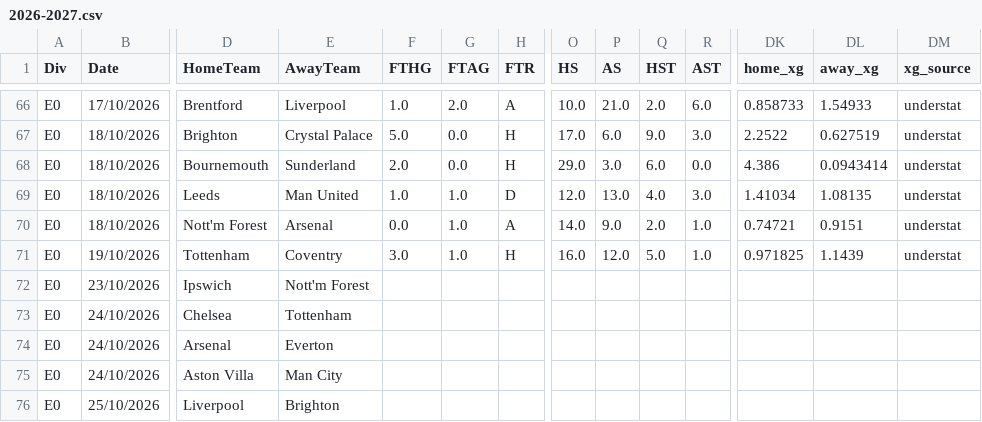
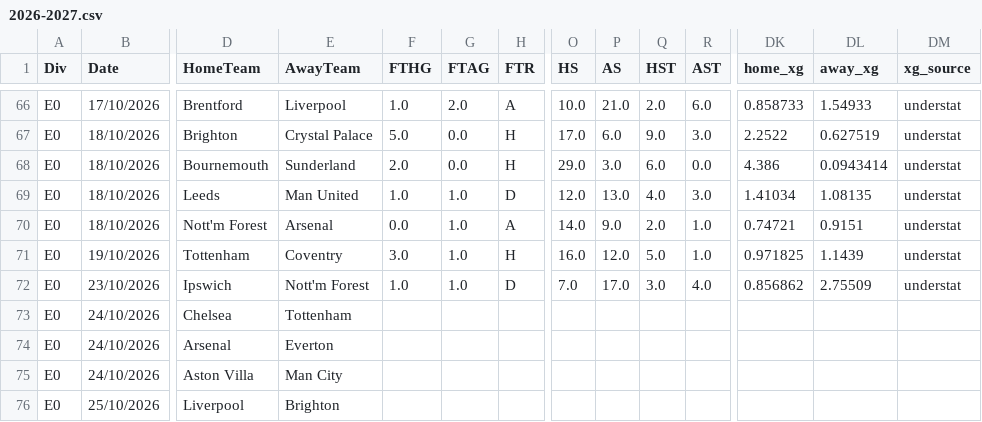
Before and after one commit to anthonyliao77/Football-Match-Prediction, a CSV file: football_data/PremierLeague/2026-2027.csv, drawn as a sheet; only a part is shown, gaps mark what is left out; removed rows and columns are numbered as before the commit, all else as after; rows hold the shown columns only; the diff names each change by its address in the sheet, - before the commit and + after, or states it on an @@ line.

```diff
--- a/football_data/PremierLeague/2026-2027.csv
+++ b/football_data/PremierLeague/2026-2027.csv
-row 72: E0 | 23/10/2026 | Ipswich | Nott'm Forest
+row 72: E0 | 23/10/2026 | Ipswich | Nott'm Forest | 1.0 | 1.0 | D | 7.0 | 17.0 | 3.0 | 4.0 | 0.856862 | 2.75509 | understat
```
Also changed, not shown: football_data/LaLiga/2026-2027.csv, football_data/SerieA/2026-2027.csv.
